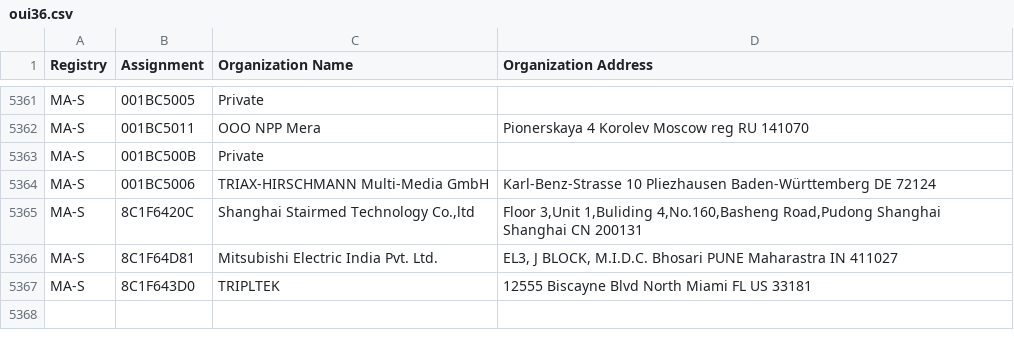
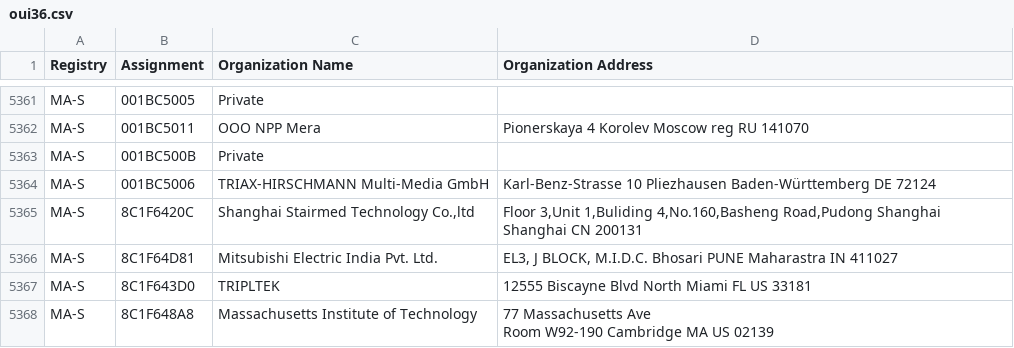
Before and after one commit to hdm/mac-ages, a CSV file: data/ieee/oui36.csv, drawn as a sheet; only a part is shown, gaps mark what is left out.

```diff
--- a/data/ieee/oui36.csv
+++ b/data/ieee/oui36.csv
@@ -5416 +5416,3 @@ MA-S,8C1F64D81,Mitsubishi Electric India Pvt. Ltd.,"EL3, J BLOCK, M.I.D.C. Bhosa
 MA-S,8C1F643D0,TRIPLTEK,12555 Biscayne Blvd North Miami FL US 33181
+MA-S,8C1F648A8,Massachusetts Institute of Technology,"77 Massachusetts Ave
+Room W92-190 Cambridge MA US 02139 "
```
Also changed, not shown: data/ieee/mam.csv, 4 other files.
